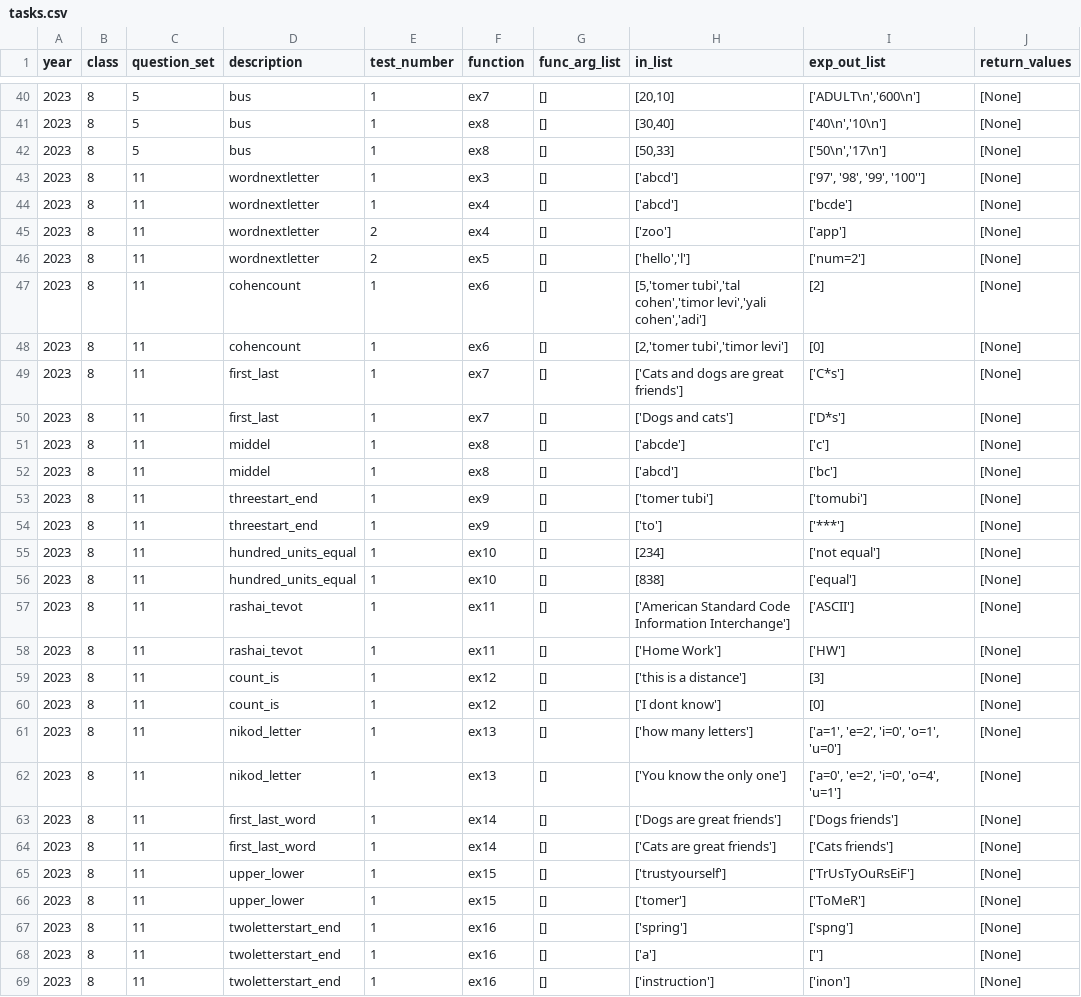
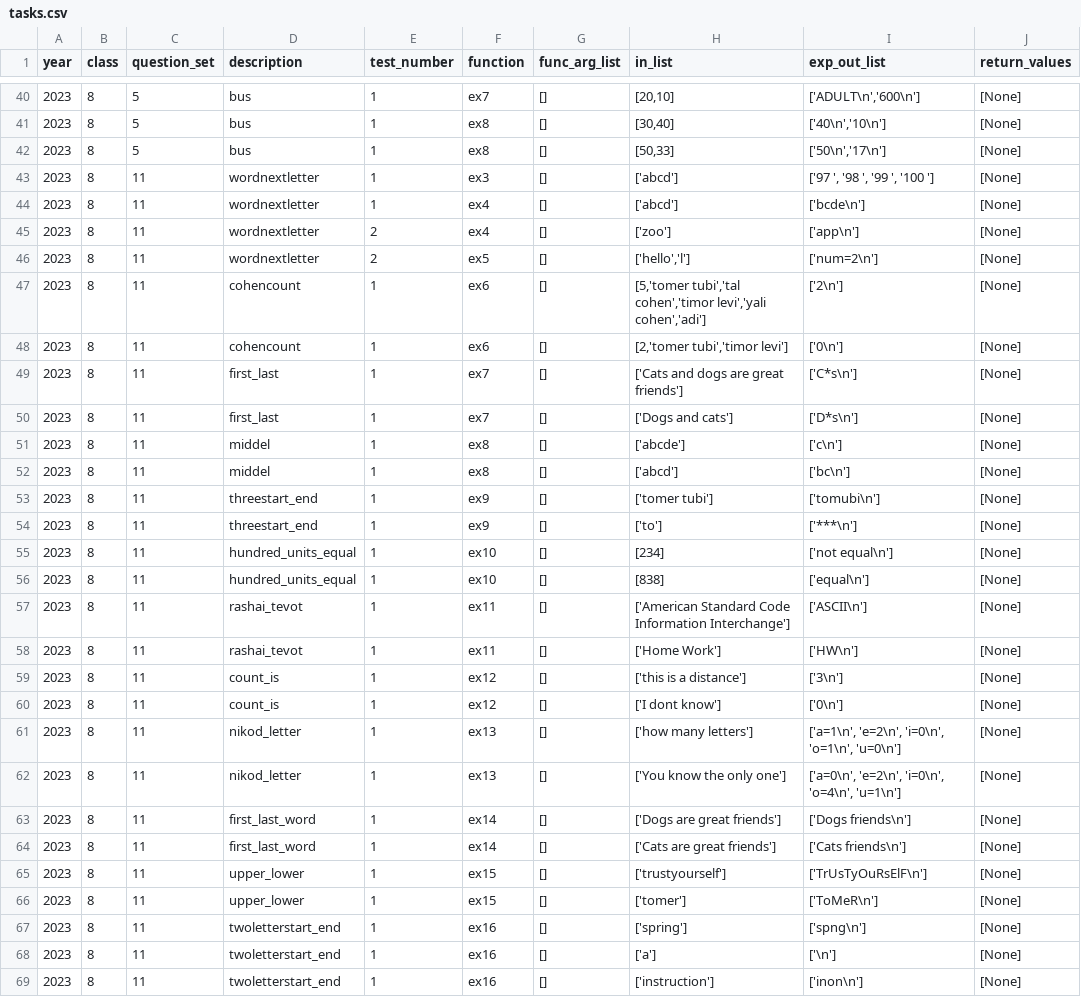
Before and after one commit to tomer2b/auto_grading, a CSV file: tasks.csv, drawn as a sheet; only a part is shown, gaps mark what is left out; the diff covers the shown part only.

Commit message:
add newline for lesson11

```diff
--- a/tasks.csv
+++ b/tasks.csv
@@ -42,28 +42,28 @@ year,class,question_set,description,test_number,function,func_arg_list,in_list,e
 2023,8,5,"bus",1,ex8,"[]","[50,33]","['50\n','17\n']","[None]"
-2023,8,11,"wordnextletter",1,ex3,"[]","['abcd']","['97', '98', '99', '100'']","[None]"
-2023,8,11,"wordnextletter",1,ex4,"[]","['abcd']","['bcde']","[None]"
-2023,8,11,"wordnextletter",2,ex4,"[]","['zoo']","['app']","[None]"
-2023,8,11,"wordnextletter",2,ex5,"[]","['hello','l']","['num=2']","[None]"
-2023,8,11,"cohencount",1,ex6,"[]","[5,'tomer tubi','tal cohen','timor levi','yali cohen','adi']","[2]","[None]"
-2023,8,11,"cohencount",1,ex6,"[]","[2,'tomer tubi','timor levi']","[0]","[None]"
-2023,8,11,"first_last",1,ex7,"[]","['Cats and dogs are great friends']","['C*s']","[None]"
-2023,8,11,"first_last",1,ex7,"[]","['Dogs and cats']","['D*s']","[None]"
-2023,8,11,"middel",1,ex8,"[]","['abcde']","['c']","[None]"
-2023,8,11,"middel",1,ex8,"[]","['abcd']","['bc']","[None]"
-2023,8,11,"threestart_end",1,ex9,"[]","['tomer tubi']","['tomubi']","[None]"
-2023,8,11,"threestart_end",1,ex9,"[]","['to']","['***']","[None]"
-2023,8,11,"hundred_units_equal",1,ex10,"[]","[234]","['not equal']","[None]"
-2023,8,11,"hundred_units_equal",1,ex10,"[]","[838]","['equal']","[None]"
-2023,8,11,"rashai_tevot",1,ex11,"[]","['American Standard Code Information Interchange']","['ASCII']","[None]"
-2023,8,11,"rashai_tevot",1,ex11,"[]","['Home Work']","['HW']","[None]"
-2023,8,11,"count_is",1,ex12,"[]","['this is a distance']","[3]","[None]"
-2023,8,11,"count_is",1,ex12,"[]","['I dont know']","[0]","[None]"
-2023,8,11,"nikod_letter",1,ex13,"[]","['how many letters']","['a=1', 'e=2', 'i=0', 'o=1', 'u=0']","[None]"
-2023,8,11,"nikod_letter",1,ex13,"[]","['You know the only one']","['a=0', 'e=2', 'i=0', 'o=4', 'u=1']","[None]"
-2023,8,11,"first_last_word",1,ex14,"[]","['Dogs are great friends']","['Dogs friends']","[None]"
-2023,8,11,"first_last_word",1,ex14,"[]","['Cats are great friends']","['Cats friends']","[None]"
-2023,8,11,"upper_lower",1,ex15,"[]","['trustyourself']","['TrUsTyOuRsEiF']","[None]"
-2023,8,11,"upper_lower",1,ex15,"[]","['tomer']","['ToMeR']","[None]"
-2023,8,11,"twoletterstart_end",1,ex16,"[]","['spring']","['spng']","[None]"
-2023,8,11,"twoletterstart_end",1,ex16,"[]","['a']","['']","[None]"
-2023,8,11,"twoletterstart_end",1,ex16,"[]","['instruction']","['inon']","[None]"
+2023,8,11,"wordnextletter",1,ex3,"[]","['abcd']","['97 ', '98 ', '99 ', '100 ']","[None]"
+2023,8,11,"wordnextletter",1,ex4,"[]","['abcd']","['bcde\n']","[None]"
+2023,8,11,"wordnextletter",2,ex4,"[]","['zoo']","['app\n']","[None]"
+2023,8,11,"wordnextletter",2,ex5,"[]","['hello','l']","['num=2\n']","[None]"
+2023,8,11,"cohencount",1,ex6,"[]","[5,'tomer tubi','tal cohen','timor levi','yali cohen','adi']","['2\n']","[None]"
+2023,8,11,"cohencount",1,ex6,"[]","[2,'tomer tubi','timor levi']","['0\n']","[None]"
+2023,8,11,"first_last",1,ex7,"[]","['Cats and dogs are great friends']","['C*s\n']","[None]"
+2023,8,11,"first_last",1,ex7,"[]","['Dogs and cats']","['D*s\n']","[None]"
+2023,8,11,"middel",1,ex8,"[]","['abcde']","['c\n']","[None]"
+2023,8,11,"middel",1,ex8,"[]","['abcd']","['bc\n']","[None]"
+2023,8,11,"threestart_end",1,ex9,"[]","['tomer tubi']","['tomubi\n']","[None]"
+2023,8,11,"threestart_end",1,ex9,"[]","['to']","['***\n']","[None]"
+2023,8,11,"hundred_units_equal",1,ex10,"[]","[234]","['not equal\n']","[None]"
+2023,8,11,"hundred_units_equal",1,ex10,"[]","[838]","['equal\n']","[None]"
+2023,8,11,"rashai_tevot",1,ex11,"[]","['American Standard Code Information Interchange']","['ASCII\n']","[None]"
+2023,8,11,"rashai_tevot",1,ex11,"[]","['Home Work']","['HW\n']","[None]"
+2023,8,11,"count_is",1,ex12,"[]","['this is a distance']","['3\n']","[None]"
+2023,8,11,"count_is",1,ex12,"[]","['I dont know']","['0\n']","[None]"
+2023,8,11,"nikod_letter",1,ex13,"[]","['how many letters']","['a=1\n', 'e=2\n', 'i=0\n', 'o=1\n', 'u=0\n']","[None]"
+2023,8,11,"nikod_letter",1,ex13,"[]","['You know the only one']","['a=0\n', 'e=2\n', 'i=0\n', 'o=4\n', 'u=1\n']","[None]"
+2023,8,11,"first_last_word",1,ex14,"[]","['Dogs are great friends']","['Dogs friends\n']","[None]"
+2023,8,11,"first_last_word",1,ex14,"[]","['Cats are great friends']","['Cats friends\n']","[None]"
+2023,8,11,"upper_lower",1,ex15,"[]","['trustyourself']","['TrUsTyOuRsElF\n']","[None]"
+2023,8,11,"upper_lower",1,ex15,"[]","['tomer']","['ToMeR\n']","[None]"
+2023,8,11,"twoletterstart_end",1,ex16,"[]","['spring']","['spng\n']","[None]"
+2023,8,11,"twoletterstart_end",1,ex16,"[]","['a']","['\n']","[None]"
+2023,8,11,"twoletterstart_end",1,ex16,"[]","['instruction']","['inon\n']","[None]"
```
Also changed, not shown: 8 edited cells elsewhere in this file.
